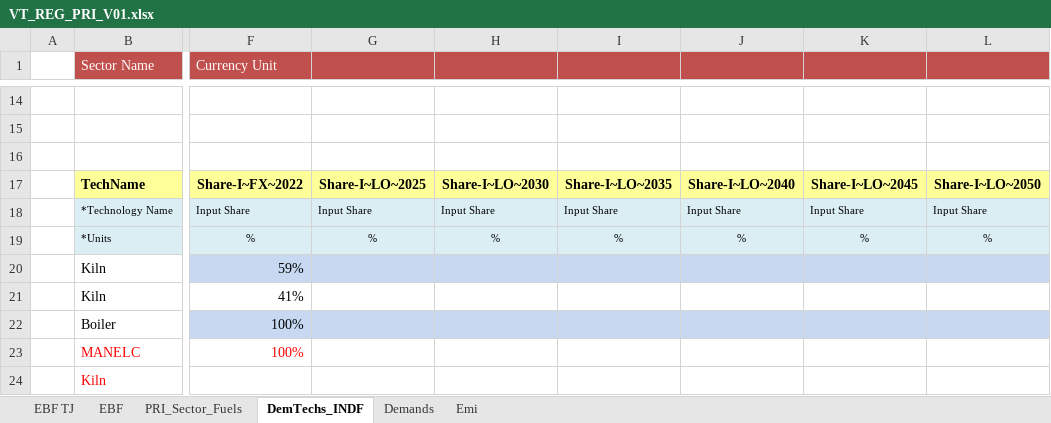
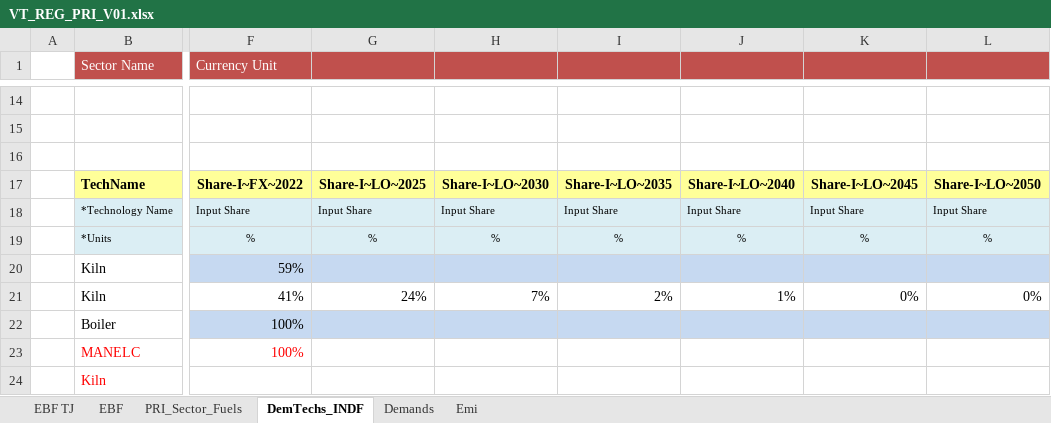
Before and after one commit to Tamenew/MANU2025, an Excel workbook: VT_REG_PRI_V01.xlsx, sheet DemTechs_INDF, drawn as a sheet; only a part is shown, gaps mark what is left out; values as stored, in another font and other column widths than the file's, no borders; charts and pictures not drawn; the diff names each change by its address in the sheet, - before the commit and + after, or states it on an @@ line.

Commit message:
Update VT_REG_PRI_V01.xlsx

```diff
--- a/VT_REG_PRI_V01.xlsx (sheet DemTechs_INDF)
+++ b/VT_REG_PRI_V01.xlsx (sheet DemTechs_INDF)
-G21: (empty)
+G21: 24%
-H21: (empty)
+H21: 7%
-I21: (empty)
+I21: 2%
-J21: (empty)
+J21: 1%
-K21: (empty)
+K21: 0%
-L21: (empty)
+L21: 0%
```
